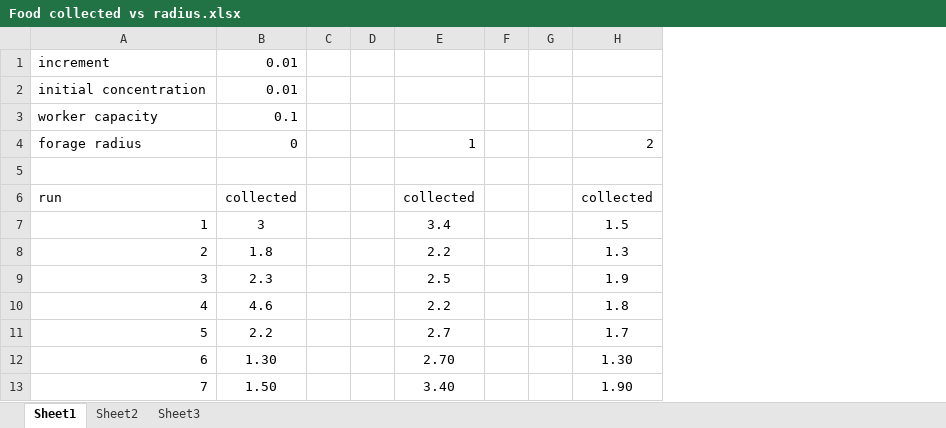
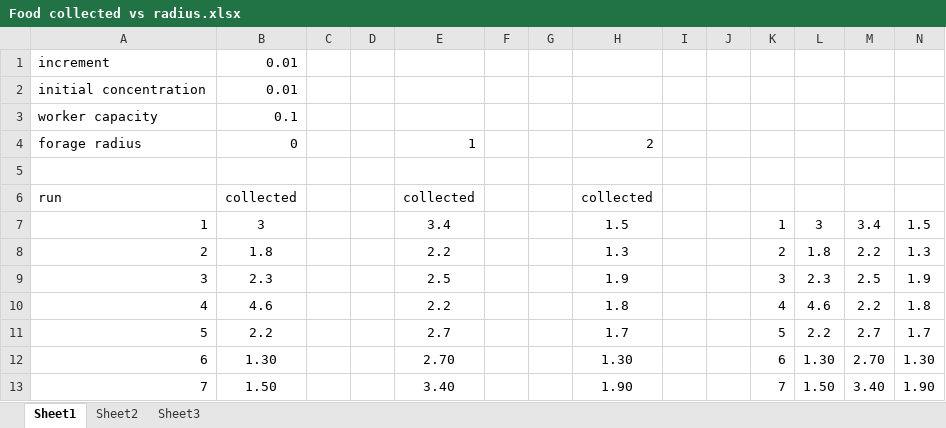
Before and after one commit to luiz-filipe/msc-project, an Excel workbook: resources/Food collected vs radius.xlsx, sheet Sheet1, drawn as a sheet; only a part is shown; values as stored, in another font and other column widths than the file's, no borders; charts and pictures not drawn; the diff names each change by its address in the sheet, - before the commit and + after, or states it on an @@ line.

```diff
--- a/resources/Food collected vs radius.xlsx (sheet Sheet1)
+++ b/resources/Food collected vs radius.xlsx (sheet Sheet1)
+column I, empty
+column J, empty
+column K, rows 7-13: 1 | 2 | 3 | 4 | 5 | 6 | 7
+column L, rows 7-13: 3 | 1.8 | 2.3 | 4.6 | 2.2 | 1.30 | 1.50
+column M, rows 7-13: 3.4 | 2.2 | 2.5 | 2.2 | 2.7 | 2.70 | 3.40
+column N, rows 7-13: 1.5 | 1.3 | 1.9 | 1.8 | 1.7 | 1.30 | 1.90
```
Also changed, not shown: sheet Sheet2, charts or pictures, 14 other files.
